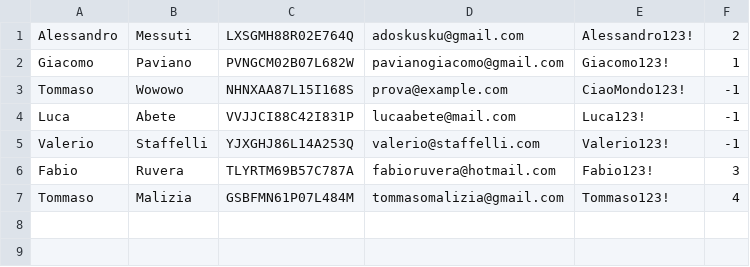
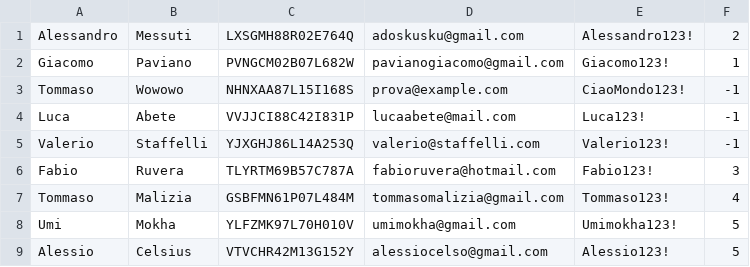
Before and after one commit to Tachi107/ClimateMonitoring-pavmes, a CSV file: climatemonitoring/data/OperatoriRegistrati.csv, drawn as a sheet.

```diff
--- a/climatemonitoring/data/OperatoriRegistrati.csv
+++ b/climatemonitoring/data/OperatoriRegistrati.csv
@@ -7 +7,3 @@ Fabio,Ruvera,TLYRTM69B57C787A,fabioruvera@hotmail.com,Fabio123!,3
 Tommaso,Malizia,GSBFMN61P07L484M,tommasomalizia@gmail.com,Tommaso123!,4
+Umi,Mokha,YLFZMK97L70H010V,umimokha@gmail.com,Umimokha123!,5
+Alessio,Celsius,VTVCHR42M13G152Y,alessiocelso@gmail.com,Alessio123!,5
```
Also changed, not shown: climatemonitoring/data/CentriMonitoraggio.csv, climatemonitoring/data/CoordinateMonitoraggio.csv, 6 other files.
